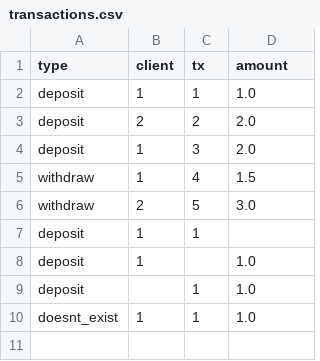
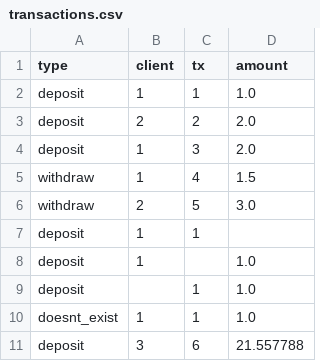
Before and after one commit to rainbow1016/bank-payments-system-rust, a CSV file: transactions.csv, drawn as a sheet; the diff names each change by its address in the sheet, - before the commit and + after, or states it on an @@ line.

```diff
--- a/transactions.csv
+++ b/transactions.csv
+row 11: deposit | 3 | 6 | 21.557788
```
Also changed, not shown: 3 other files.
